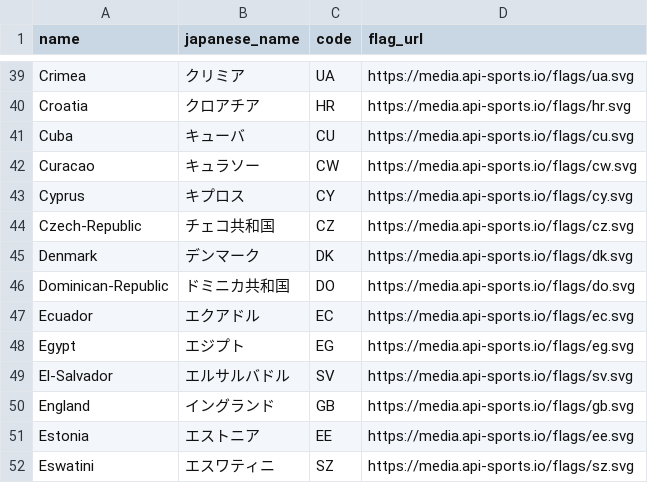
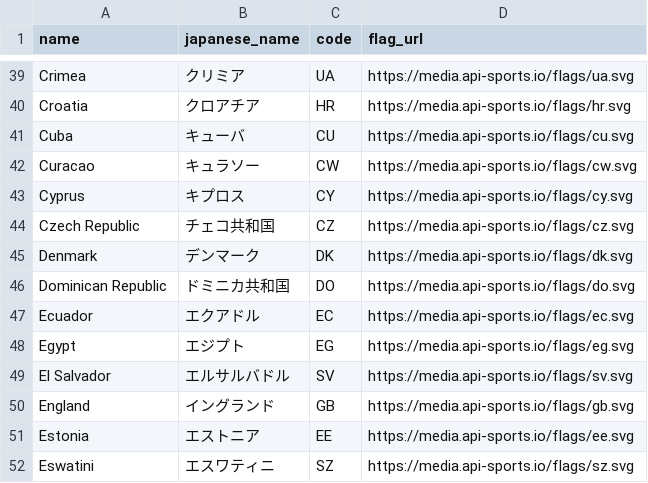
Before and after one commit to seiya1998/footy-focus, a CSV file: apps/server/prisma/seed/csv/countries.csv, drawn as a sheet; only a part is shown, gaps mark what is left out; the diff covers the shown part only.

```diff
--- a/apps/server/prisma/seed/csv/countries.csv
+++ b/apps/server/prisma/seed/csv/countries.csv
@@ -43,8 +43,8 @@ Curacao,キュラソー,CW,https://media.api-sports.io/flags/cw.svg
 Cyprus,キプロス,CY,https://media.api-sports.io/flags/cy.svg
-Czech-Republic,チェコ共和国,CZ,https://media.api-sports.io/flags/cz.svg
+Czech Republic,チェコ共和国,CZ,https://media.api-sports.io/flags/cz.svg
 Denmark,デンマーク,DK,https://media.api-sports.io/flags/dk.svg
-Dominican-Republic,ドミニカ共和国,DO,https://media.api-sports.io/flags/do.svg
+Dominican Republic,ドミニカ共和国,DO,https://media.api-sports.io/flags/do.svg
 Ecuador,エクアドル,EC,https://media.api-sports.io/flags/ec.svg
 Egypt,エジプト,EG,https://media.api-sports.io/flags/eg.svg
-El-Salvador,エルサルバドル,SV,https://media.api-sports.io/flags/sv.svg
+El Salvador,エルサルバドル,SV,https://media.api-sports.io/flags/sv.svg
 England,イングランド,GB,https://media.api-sports.io/flags/gb.svg
```
Also changed, not shown: 19 edited cells elsewhere in this file, apps/server/prisma/seed/csv/competitions.csv, apps/server/prisma/seed/csv/team_competition_seasons.csv, 18 other files.
